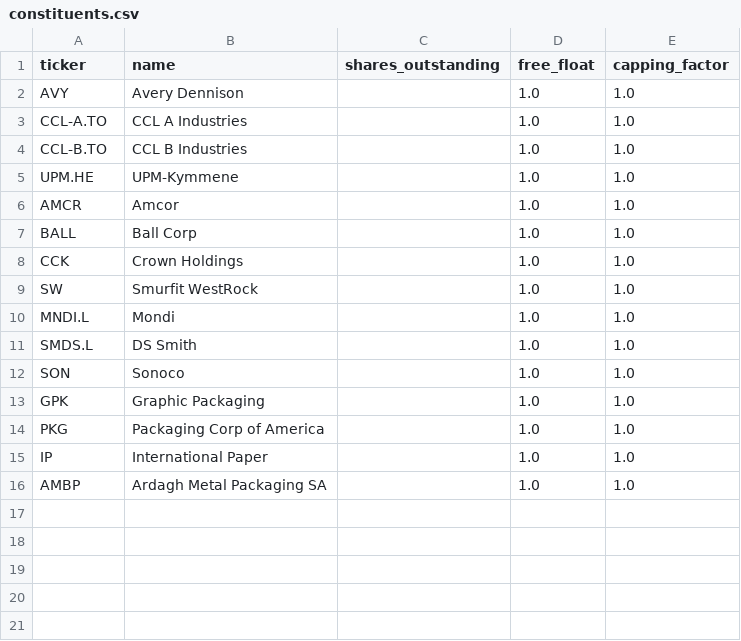
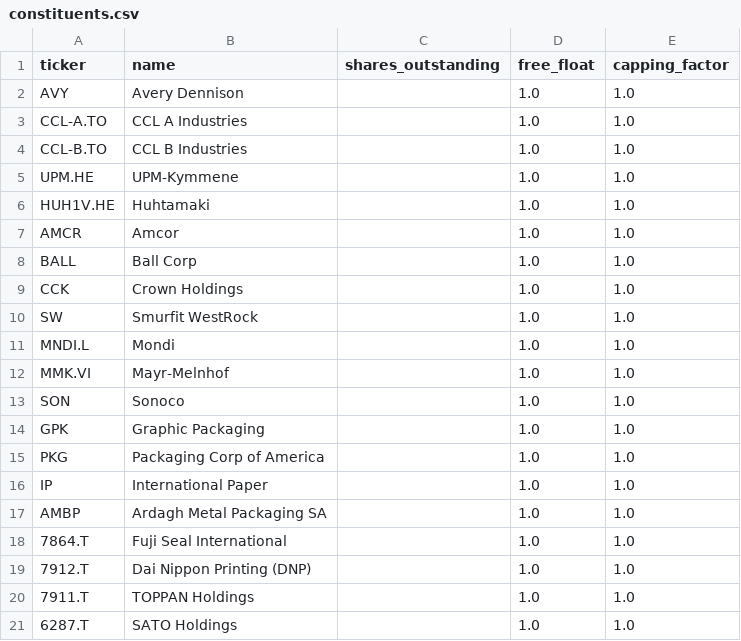
Before and after one commit to Liant-hp/lp-index-app, a CSV file: data/constituents.csv, drawn as a sheet.

Commit message:
Update constituents and USD conversion

```diff
--- a/data/constituents.csv
+++ b/data/constituents.csv
@@ -5,2 +5,3 @@ CCL-B.TO,CCL B Industries,,1.0,1.0
 UPM.HE,UPM-Kymmene,,1.0,1.0
+HUH1V.HE,Huhtamaki,,1.0,1.0
 AMCR,Amcor,,1.0,1.0
@@ -10,3 +11,3 @@ SW,Smurfit WestRock,,1.0,1.0
 MNDI.L,Mondi,,1.0,1.0
-SMDS.L,DS Smith,,1.0,1.0
+MMK.VI,Mayr-Melnhof,,1.0,1.0
 SON,Sonoco,,1.0,1.0
@@ -16 +17,5 @@ IP,International Paper,,1.0,1.0
 AMBP,Ardagh Metal Packaging SA,,1.0,1.0
+7864.T,Fuji Seal International,,1.0,1.0
+7912.T,Dai Nippon Printing (DNP),,1.0,1.0
+7911.T,TOPPAN Holdings,,1.0,1.0
+6287.T,SATO Holdings,,1.0,1.0
```
Also changed, not shown: 1 other file.
